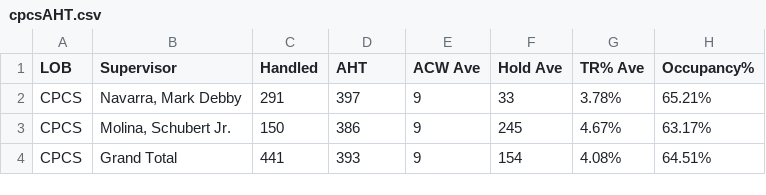
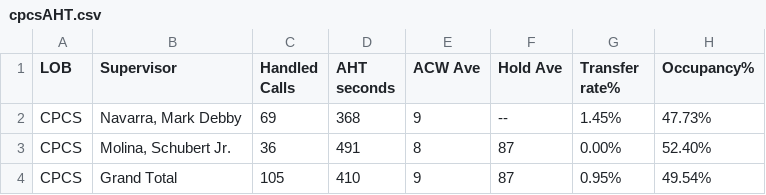
Before and after one commit to CGS-J/CPCS-AHT, a CSV file: cpcsAHT.csv, drawn as a sheet.

```diff
--- a/cpcsAHT.csv
+++ b/cpcsAHT.csv
@@ -1,4 +1,4 @@
-LOB,Supervisor,Handled,AHT,ACW Ave,Hold Ave,TR% Ave,Occupancy%
-CPCS,"Navarra, Mark Debby",291,397,9,33,3.78%,65.21%
-CPCS,"Molina, Schubert Jr.",150,386,9,245,4.67%,63.17%
-CPCS,Grand Total,441,393,9,154,4.08%,64.51%
+LOB,Supervisor,Handled Calls ,AHT seconds,ACW Ave,Hold Ave,Transfer rate%,Occupancy%
+CPCS,"Navarra, Mark Debby",69,368,9,--,1.45%,47.73%
+CPCS,"Molina, Schubert Jr.",36,491,8,87,0.00%,52.40%
+CPCS,Grand Total,105,410,9,87,0.95%,49.54%
```
Also changed, not shown: cpcs.csv.
